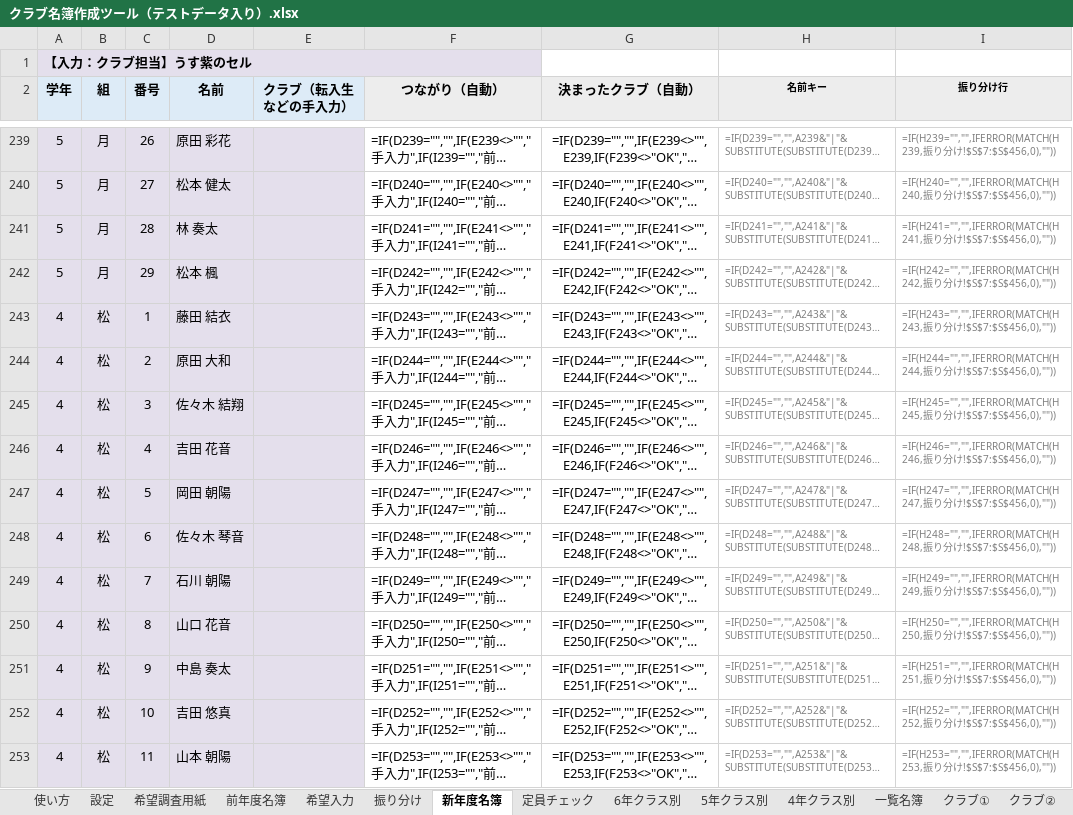
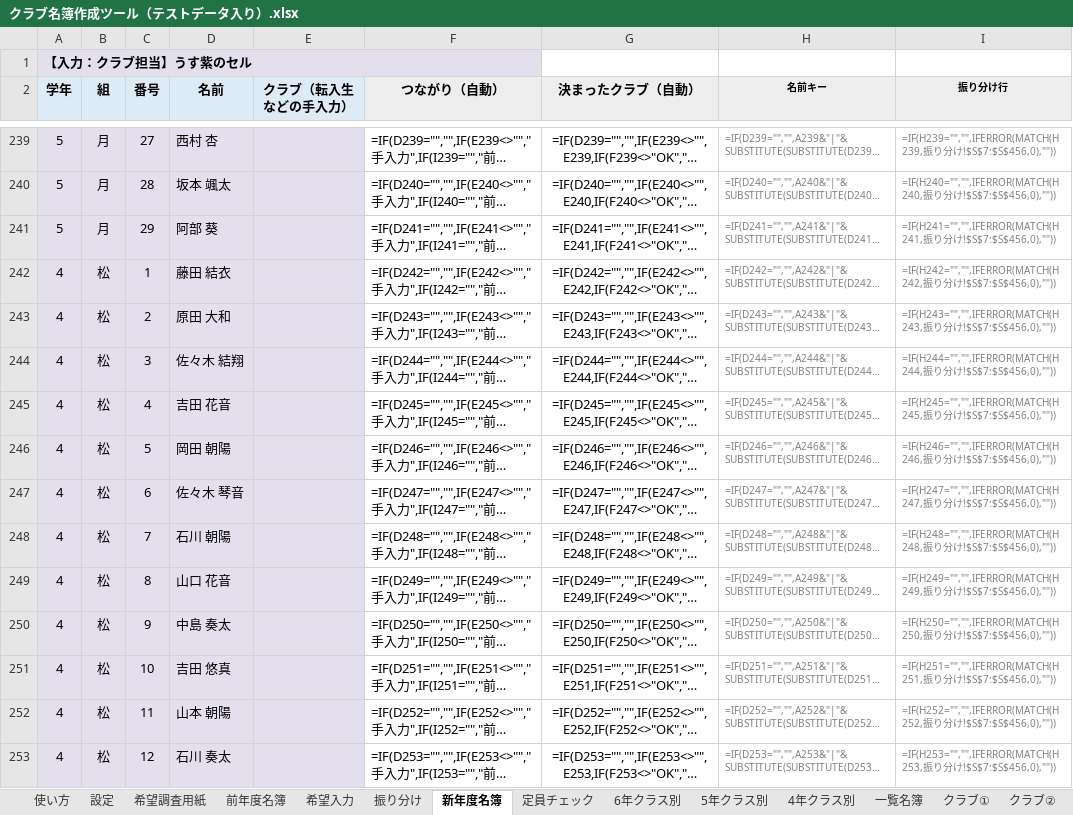
Before and after one commit to chumbasan-glitch/main, an Excel workbook: クラブ名簿/クラブ名簿作成ツール（テストデータ入り）.xlsx, sheet 新年度名簿, drawn as a sheet; only a part is shown, gaps mark what is left out; long unchanged cells end in …; values as stored, in another font and other column widths than the file's, no borders; formulas without a stored value are shown as written; conditional formats not drawn; the diff covers the shown part only; the diff names each change by its address in the sheet, - before the commit and + after, or states it on an @@ line.

```diff
--- a/クラブ名簿/クラブ名簿作成ツール（テストデータ入り）.xlsx (sheet 新年度名簿)
+++ b/クラブ名簿/クラブ名簿作成ツール（テストデータ入り）.xlsx (sheet 新年度名簿)
-C239 (番号): 26
+C239 (番号): 27
-D239 (名前): 原田 彩花
+D239 (名前): 西村 杏
-C240 (番号): 27
+C240 (番号): 28
-D240 (名前): 松本 健太
+D240 (名前): 坂本 颯太
-C241 (番号): 28
+C241 (番号): 29
-D241 (名前): 林 奏太
+D241 (名前): 阿部 葵
-A242 (学年): 5
+A242 (学年): 4
-B242 (組): 月
+B242 (組): 松
-C242 (番号): 29
+C242 (番号): 1
-D242 (名前): 松本 楓
+D242 (名前): 藤田 結衣
-C243 (番号): 1
+C243 (番号): 2
-D243 (名前): 藤田 結衣
+D243 (名前): 原田 大和
-C244 (番号): 2
+C244 (番号): 3
-D244 (名前): 原田 大和
+D244 (名前): 佐々木 結翔
-C245 (番号): 3
+C245 (番号): 4
-D245 (名前): 佐々木 結翔
+D245 (名前): 吉田 花音
-C246 (番号): 4
+C246 (番号): 5
-D246 (名前): 吉田 花音
+D246 (名前): 岡田 朝陽
-C247 (番号): 5
+C247 (番号): 6
-D247 (名前): 岡田 朝陽
+D247 (名前): 佐々木 琴音
-C248 (番号): 6
+C248 (番号): 7
-D248 (名前): 佐々木 琴音
+D248 (名前): 石川 朝陽
-C249 (番号): 7
+C249 (番号): 8
-D249 (名前): 石川 朝陽
+D249 (名前): 山口 花音
-C250 (番号): 8
+C250 (番号): 9
-D250 (名前): 山口 花音
+D250 (名前): 中島 奏太
-C251 (番号): 9
+C251 (番号): 10
-D251 (名前): 中島 奏太
+D251 (名前): 吉田 悠真
-C252 (番号): 10
+C252 (番号): 11
-D252 (名前): 吉田 悠真
+D252 (名前): 山本 朝陽
-C253 (番号): 11
+C253 (番号): 12
-D253 (名前): 山本 朝陽
+D253 (名前): 石川 奏太
```
Also changed, not shown: 319 edited cells elsewhere in this sheet, sheet 希望入力, sheet 振り分け, sheet 6年クラス別, sheet 5年クラス別, sheet 4年クラス別, sheet 使い方, 1 more sheet, hidden cells, クラブ名簿/クラブ名簿作成ツール（白紙）.xlsx, 1 other file.
